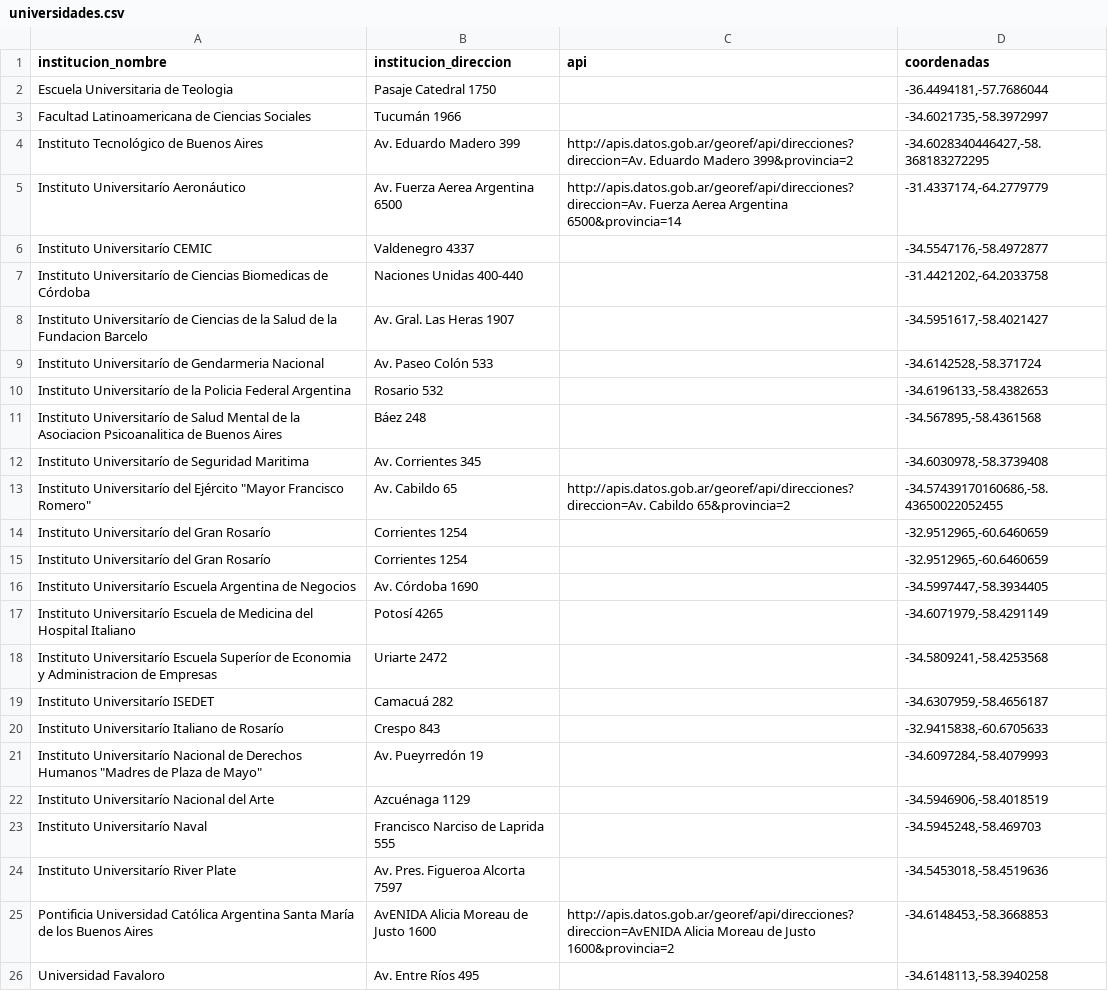
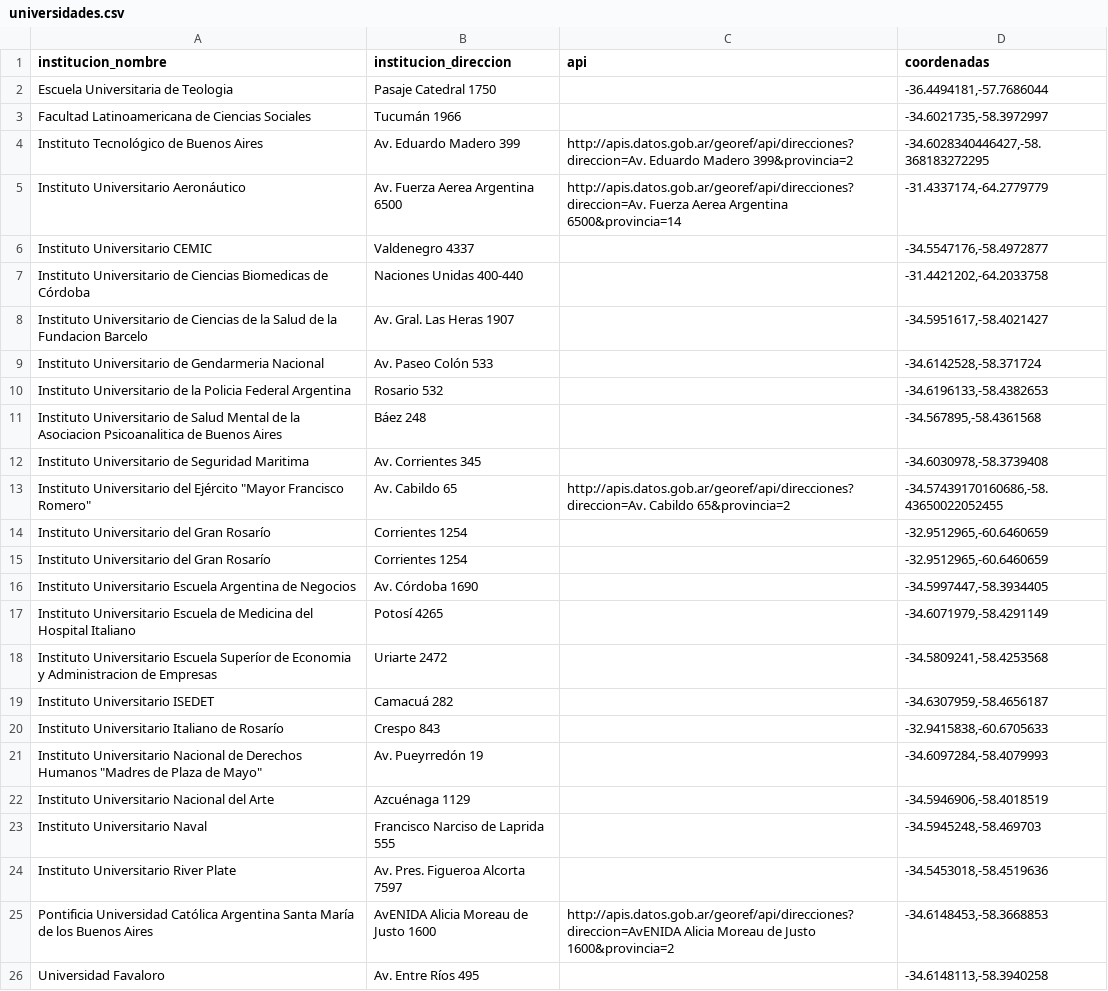
Before and after one commit to chicasentec/viz-carreras-nexjournal, a CSV file: data/input/universidades.csv, drawn as a sheet; only a part is shown.

```diff
--- a/data/input/universidades.csv
+++ b/data/input/universidades.csv
@@ -4,22 +4,22 @@
 "Instituto Tecnológico de Buenos Aires","Av. Eduardo Madero 399","http://apis.datos.gob.ar/georef/api/direcciones?direccion=Av. Eduardo Madero 399&provincia=2","-34.6028340446427,-58.368183272295"
-"Instituto Universitarío Aeronáutico","Av. Fuerza Aerea Argentina 6500","http://apis.datos.gob.ar/georef/api/direcciones?direccion=Av. Fuerza Aerea Argentina 6500&provincia=14","-31.4337174,-64.2779779"
-"Instituto Universitarío CEMIC","Valdenegro 4337","","-34.5547176,-58.4972877"
-"Instituto Universitarío de Ciencias Biomedicas de Córdoba","Naciones Unidas 400-440","","-31.4421202,-64.2033758"
-"Instituto Universitarío de Ciencias de la Salud de la Fundacion Barcelo","Av. Gral. Las Heras 1907","","-34.5951617,-58.4021427"
-"Instituto Universitarío de Gendarmeria Nacional","Av. Paseo Colón 533","","-34.6142528,-58.371724"
-"Instituto Universitarío de la Policia Federal Argentina","Rosario 532","","-34.6196133,-58.4382653"
-"Instituto Universitarío de Salud Mental de la Asociacion Psicoanalitica de Buenos Aires","Báez 248","","-34.567895,-58.4361568"
-"Instituto Universitarío de Seguridad Maritima","Av. Corrientes 345","","-34.6030978,-58.3739408"
-"Instituto Universitarío del Ejército ""Mayor Francisco Romero""","Av. Cabildo 65","http://apis.datos.gob.ar/georef/api/direcciones?direccion=Av. Cabildo 65&provincia=2","-34.57439170160686,-58.43650022052455"
-"Instituto Universitarío del Gran Rosarío","Corrientes 1254","","-32.9512965,-60.6460659"
-"Instituto Universitarío del Gran Rosarío","Corrientes 1254","","-32.9512965,-60.6460659"
-"Instituto Universitarío Escuela Argentina de Negocios","Av. Córdoba 1690","","-34.5997447,-58.3934405"
-"Instituto Universitarío Escuela de Medicina del Hospital Italiano","Potosí 4265","","-34.6071979,-58.4291149"
-"Instituto Universitarío Escuela Superíor de Economia y Administracion de Empresas","Uriarte 2472","","-34.5809241,-58.4253568"
-"Instituto Universitarío ISEDET","Camacuá 282","","-34.6307959,-58.4656187"
-"Instituto Universitarío Italiano de Rosarío","Crespo 843","","-32.9415838,-60.6705633"
-"Instituto Universitarío Nacional de Derechos Humanos ""Madres de Plaza de Mayo""","Av. Pueyrredón 19","","-34.6097284,-58.4079993"
-"Instituto Universitarío Nacional del Arte","Azcuénaga 1129","","-34.5946906,-58.4018519"
-"Instituto Universitarío Naval","Francisco Narciso de Laprida 555","","-34.5945248,-58.469703"
-"Instituto Universitarío River Plate","Av. Pres. Figueroa Alcorta 7597","","-34.5453018,-58.4519636"
+"Instituto Universitario Aeronáutico","Av. Fuerza Aerea Argentina 6500","http://apis.datos.gob.ar/georef/api/direcciones?direccion=Av. Fuerza Aerea Argentina 6500&provincia=14","-31.4337174,-64.2779779"
+"Instituto Universitario CEMIC","Valdenegro 4337","","-34.5547176,-58.4972877"
+"Instituto Universitario de Ciencias Biomedicas de Córdoba","Naciones Unidas 400-440","","-31.4421202,-64.2033758"
+"Instituto Universitario de Ciencias de la Salud de la Fundacion Barcelo","Av. Gral. Las Heras 1907","","-34.5951617,-58.4021427"
+"Instituto Universitario de Gendarmeria Nacional","Av. Paseo Colón 533","","-34.6142528,-58.371724"
+"Instituto Universitario de la Policia Federal Argentina","Rosario 532","","-34.6196133,-58.4382653"
+"Instituto Universitario de Salud Mental de la Asociacion Psicoanalitica de Buenos Aires","Báez 248","","-34.567895,-58.4361568"
+"Instituto Universitario de Seguridad Maritima","Av. Corrientes 345","","-34.6030978,-58.3739408"
+"Instituto Universitario del Ejército ""Mayor Francisco Romero""","Av. Cabildo 65","http://apis.datos.gob.ar/georef/api/direcciones?direccion=Av. Cabildo 65&provincia=2","-34.57439170160686,-58.43650022052455"
+"Instituto Universitario del Gran Rosarío","Corrientes 1254","","-32.9512965,-60.6460659"
+"Instituto Universitario del Gran Rosarío","Corrientes 1254","","-32.9512965,-60.6460659"
+"Instituto Universitario Escuela Argentina de Negocios","Av. Córdoba 1690","","-34.5997447,-58.3934405"
+"Instituto Universitario Escuela de Medicina del Hospital Italiano","Potosí 4265","","-34.6071979,-58.4291149"
+"Instituto Universitario Escuela Superíor de Economia y Administracion de Empresas","Uriarte 2472","","-34.5809241,-58.4253568"
+"Instituto Universitario ISEDET","Camacuá 282","","-34.6307959,-58.4656187"
+"Instituto Universitario Italiano de Rosarío","Crespo 843","","-32.9415838,-60.6705633"
+"Instituto Universitario Nacional de Derechos Humanos ""Madres de Plaza de Mayo""","Av. Pueyrredón 19","","-34.6097284,-58.4079993"
+"Instituto Universitario Nacional del Arte","Azcuénaga 1129","","-34.5946906,-58.4018519"
+"Instituto Universitario Naval","Francisco Narciso de Laprida 555","","-34.5945248,-58.469703"
+"Instituto Universitario River Plate","Av. Pres. Figueroa Alcorta 7597","","-34.5453018,-58.4519636"
 "Pontificia Universidad Católica Argentina Santa María de los Buenos Aires","AvENIDA Alicia Moreau de Justo 1600","http://apis.datos.gob.ar/georef/api/direcciones?direccion=AvENIDA Alicia Moreau de Justo 1600&provincia=2","-34.6148453,-58.3668853"
```
Also changed, not shown: data/output/carreras_evolucion_genero.csv, data/output/carreras_universidad_evolucion_genero.csv, 9 other files.
